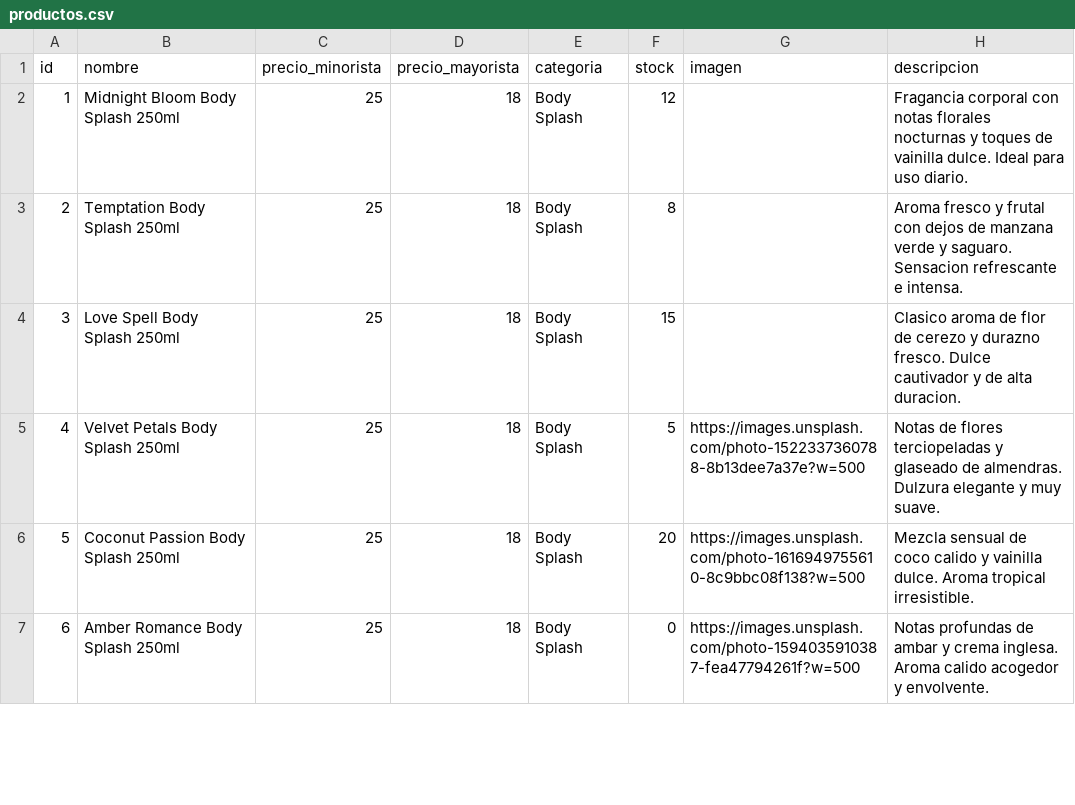
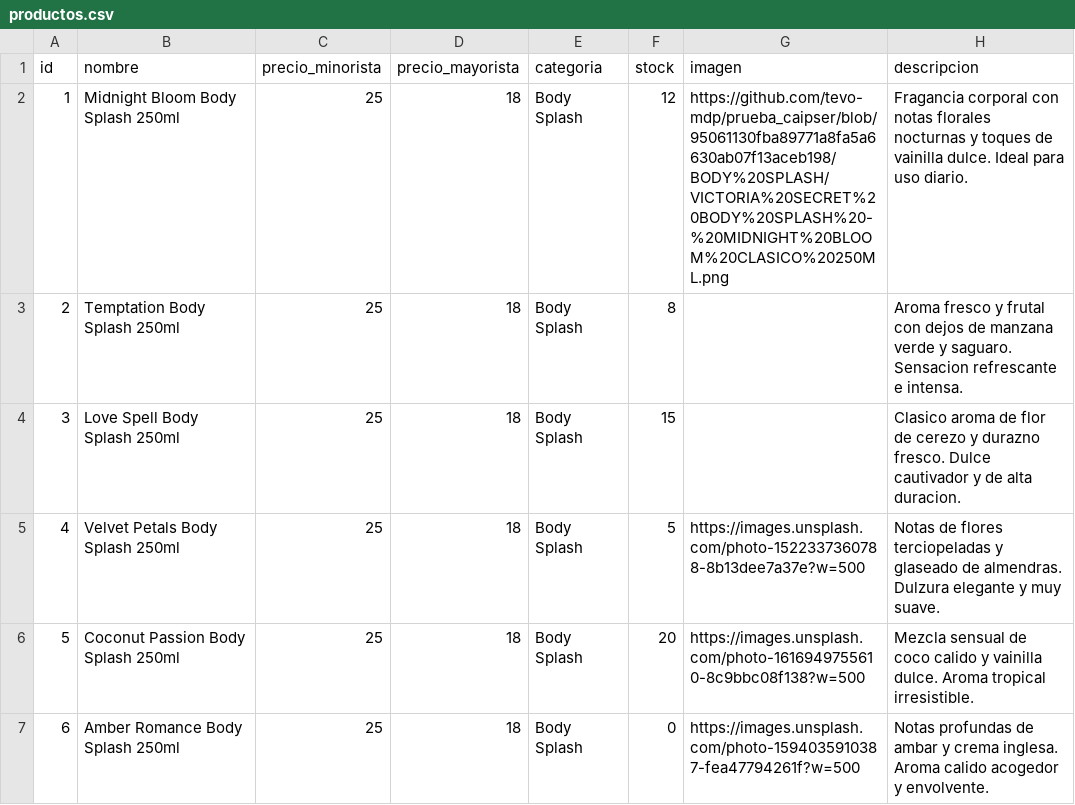
Before and after one commit to Mirtasotelli/prueba_caipser, a CSV file: productos.csv, drawn as a sheet; only a part is shown.

Commit message:
Update productos.csv with new product data

```diff
--- a/productos.csv
+++ b/productos.csv
@@ -1,3 +1,3 @@
 id,nombre,precio_minorista,precio_mayorista,categoria,stock,imagen,descripcion
-1,Midnight Bloom Body Splash 250ml,25,18,Body Splash,12,,Fragancia corporal con notas florales nocturnas y toques de vainilla dulce. Ideal para uso diario.
+1,Midnight Bloom Body Splash 250ml,25,18,Body Splash,12,https://github.com/tevo-mdp/prueba_caipser/blob/95061130fba89771a8fa5a6630ab07f13aceb198/BODY%20SPLASH/VICTORIA%20SECRET%20BODY%20SPLASH%20-%20MIDNIGHT%20BLOOM%20CLASICO%20250ML.png ,Fragancia corporal con notas florales nocturnas y toques de vainilla dulce. Ideal para uso diario.
 2,Temptation Body Splash 250ml,25,18,Body Splash,8,,Aroma fresco y frutal con dejos de manzana verde y saguaro. Sensacion refrescante e intensa.
```
